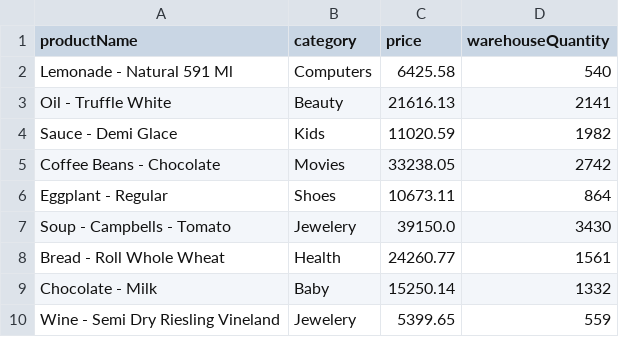
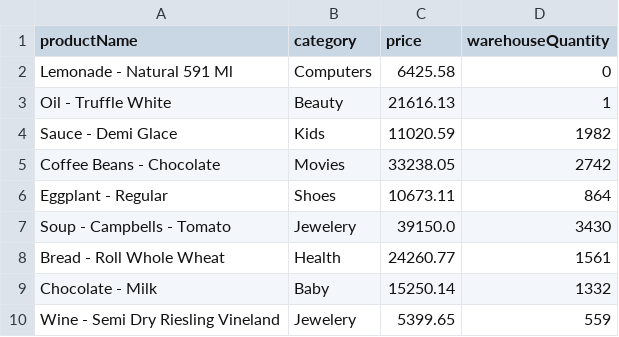
Before and after one commit to zoltankiss842/OnlineShop, a CSV file: resources/data/MOCK_DATA.csv, drawn as a sheet; only a part is shown.

```diff
--- a/resources/data/MOCK_DATA.csv
+++ b/resources/data/MOCK_DATA.csv
@@ -1,4 +1,4 @@
 productName,category,price,warehouseQuantity
-Lemonade - Natural 591 Ml,Computers,6425.58,540
-Oil - Truffle White,Beauty,21616.13,2141
+Lemonade - Natural 591 Ml,Computers,6425.58,0
+Oil - Truffle White,Beauty,21616.13,1
 Sauce - Demi Glace,Kids,11020.59,1982
```
Also changed, not shown: 20 other files.
